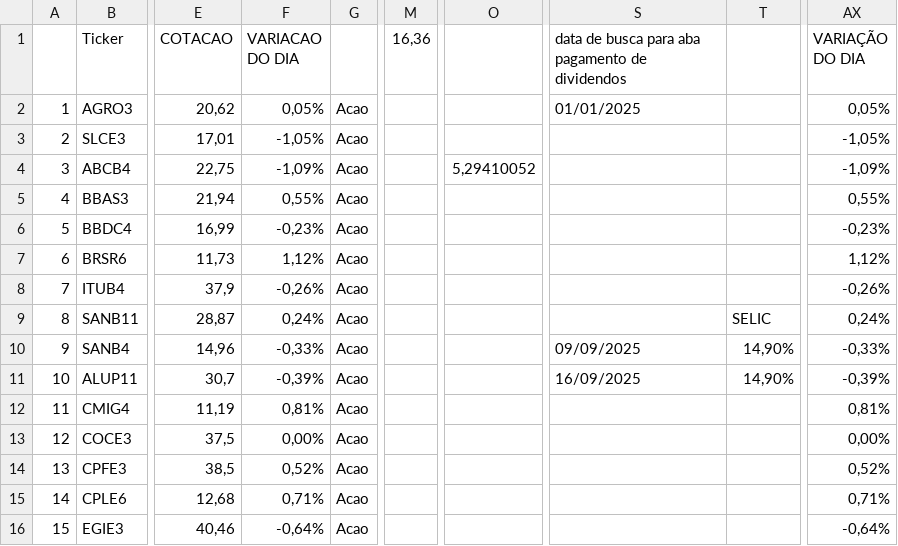
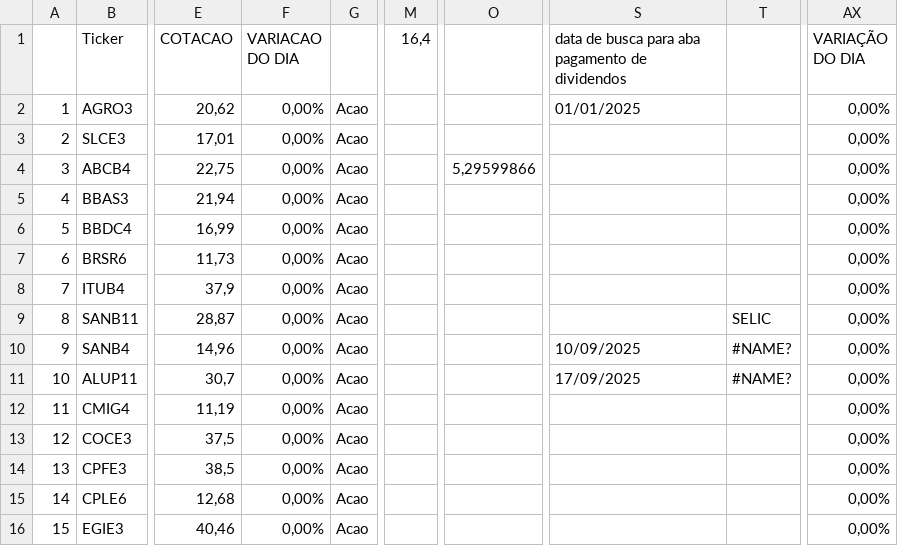
Before and after one commit to rogerioadf/csv-storage, a CSV file: acoes_tickers.csv, drawn as a sheet; only a part is shown, gaps mark what is left out; the diff covers the shown part only; the diff names each change by its address in the sheet, - before the commit and + after, or states it on an @@ line.

```diff
--- a/acoes_tickers.csv
+++ b/acoes_tickers.csv
-M1: 16,36
+M1: 16,4
-F2 (VARIACAO DO DIA): 0,05%
+F2 (VARIACAO DO DIA): 0,00%
-AX2 (VARIAÇÃO DO DIA): 0,05%
+AX2 (VARIAÇÃO DO DIA): 0,00%
-F3 (VARIACAO DO DIA): -1,05%
+F3 (VARIACAO DO DIA): 0,00%
-AX3 (VARIAÇÃO DO DIA): -1,05%
+AX3 (VARIAÇÃO DO DIA): 0,00%
-F4 (VARIACAO DO DIA): -1,09%
+F4 (VARIACAO DO DIA): 0,00%
-O4: 5,29410052
+O4: 5,29599866
-AX4 (VARIAÇÃO DO DIA): -1,09%
+AX4 (VARIAÇÃO DO DIA): 0,00%
-F5 (VARIACAO DO DIA): 0,55%
+F5 (VARIACAO DO DIA): 0,00%
-AX5 (VARIAÇÃO DO DIA): 0,55%
+AX5 (VARIAÇÃO DO DIA): 0,00%
-F6 (VARIACAO DO DIA): -0,23%
+F6 (VARIACAO DO DIA): 0,00%
-AX6 (VARIAÇÃO DO DIA): -0,23%
+AX6 (VARIAÇÃO DO DIA): 0,00%
-F7 (VARIACAO DO DIA): 1,12%
+F7 (VARIACAO DO DIA): 0,00%
-AX7 (VARIAÇÃO DO DIA): 1,12%
+AX7 (VARIAÇÃO DO DIA): 0,00%
-F8 (VARIACAO DO DIA): -0,26%
+F8 (VARIACAO DO DIA): 0,00%
-AX8 (VARIAÇÃO DO DIA): -0,26%
+AX8 (VARIAÇÃO DO DIA): 0,00%
-F9 (VARIACAO DO DIA): 0,24%
+F9 (VARIACAO DO DIA): 0,00%
-AX9 (VARIAÇÃO DO DIA): 0,24%
+AX9 (VARIAÇÃO DO DIA): 0,00%
-F10 (VARIACAO DO DIA): -0,33%
+F10 (VARIACAO DO DIA): 0,00%
-S10: 09/09/2025
+S10: 10/09/2025
-T10:T11: 14,90%
+T10:T11: #NAME?
-AX10 (VARIAÇÃO DO DIA): -0,33%
+AX10 (VARIAÇÃO DO DIA): 0,00%
-F11 (VARIACAO DO DIA): -0,39%
+F11 (VARIACAO DO DIA): 0,00%
-S11: 16/09/2025
+S11: 17/09/2025
-AX11 (VARIAÇÃO DO DIA): -0,39%
+AX11 (VARIAÇÃO DO DIA): 0,00%
-F12 (VARIACAO DO DIA): 0,81%
+F12 (VARIACAO DO DIA): 0,00%
-AX12 (VARIAÇÃO DO DIA): 0,81%
+AX12 (VARIAÇÃO DO DIA): 0,00%
-F14 (VARIACAO DO DIA): 0,52%
+F14 (VARIACAO DO DIA): 0,00%
-AX14 (VARIAÇÃO DO DIA): 0,52%
+AX14 (VARIAÇÃO DO DIA): 0,00%
-F15 (VARIACAO DO DIA): 0,71%
+F15 (VARIACAO DO DIA): 0,00%
-AX15 (VARIAÇÃO DO DIA): 0,71%
+AX15 (VARIAÇÃO DO DIA): 0,00%
-F16 (VARIACAO DO DIA): -0,64%
+F16 (VARIACAO DO DIA): 0,00%
-AX16 (VARIAÇÃO DO DIA): -0,64%
+AX16 (VARIAÇÃO DO DIA): 0,00%
```
Also changed, not shown: 94 edited cells elsewhere in this file, dividendos.csv, fundamentalista.csv, 2 other files.
